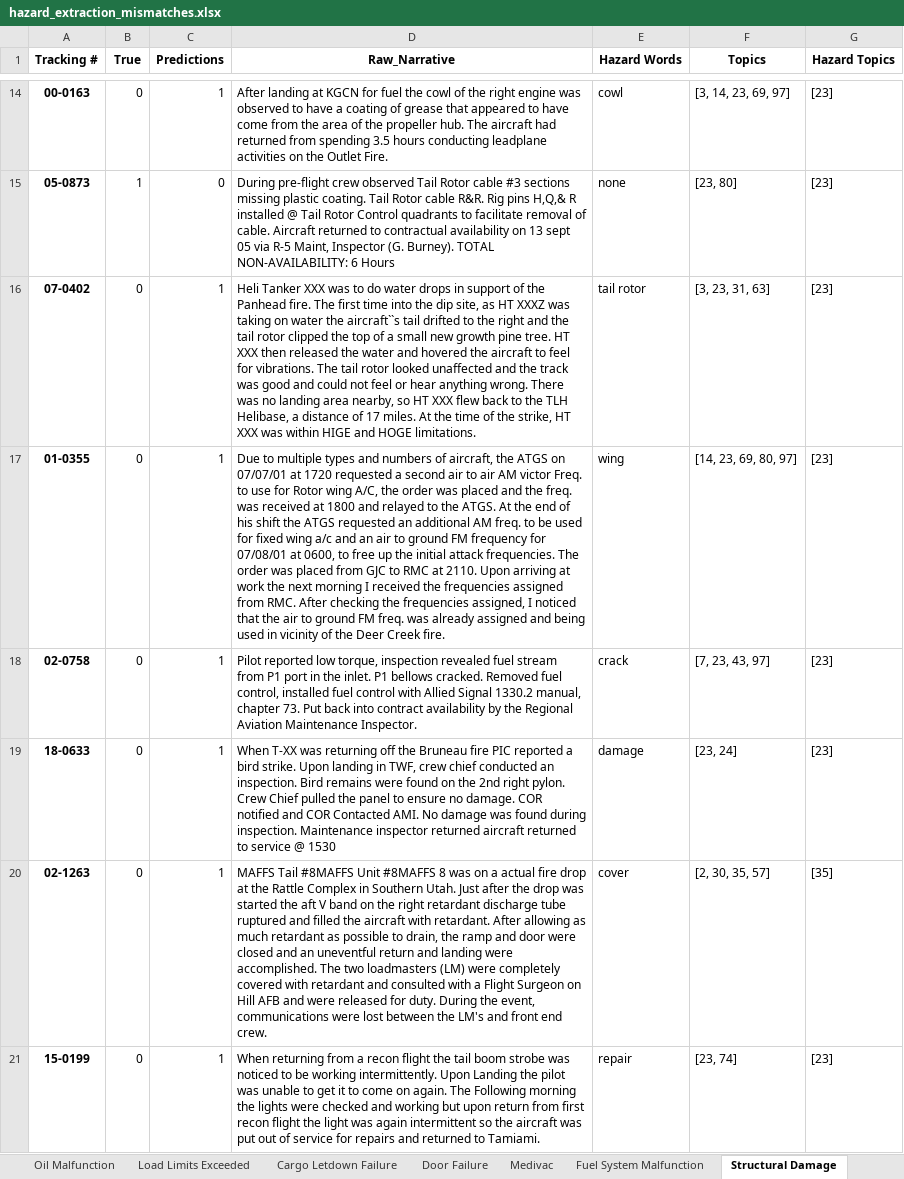
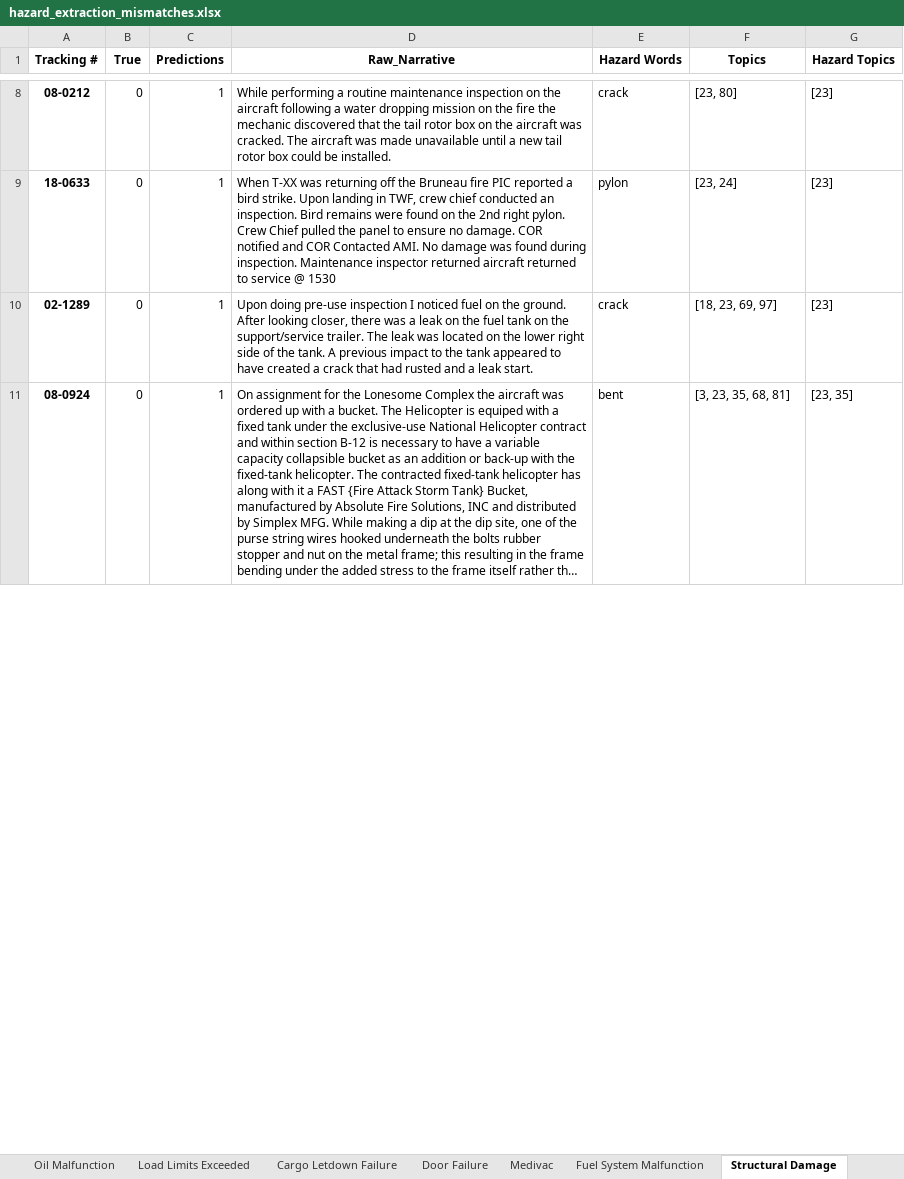
Before and after one commit to nasa/mika, an Excel workbook: examples/HEAT/JAIS_2023/topic_model_results/hazard_extraction_mismatches.xlsx, sheet Structural Damage, drawn as a sheet; only a part is shown, gaps mark what is left out; the shorter side is filled out with more unchanged rows; long unchanged cells end in …; values as stored, in another font and other column widths than the file's, no borders; removed rows and columns are numbered as before the commit, all else as after; the diff covers the shown part only; the diff names each change by its address in the sheet, - before the commit and + after, or states it on an @@ line.

Commit message:
updated safecom JAIS example with updated hazard interpretation and defintions, labeled data, and notebook

```diff
--- a/examples/HEAT/JAIS_2023/topic_model_results/hazard_extraction_mismatches.xlsx (sheet Structural Damage)
+++ b/examples/HEAT/JAIS_2023/topic_model_results/hazard_extraction_mismatches.xlsx (sheet Structural Damage)
-row 14: 00-0163 | 0 | 1 | After landing at KGCN for fuel the cowl of the right engine was observed to have a coating of grease that appeared to have come from the area of the propeller hub. The aircraft had returned from spending 3.5 hours conducting leadplane activities on the Outlet Fire. | cowl | [3, 14, 23, 69, 97] | [23]
-row 15: 05-0873 | 1 | 0 | During pre-flight crew observed Tail Rotor cable #3 sections missing plastic coating. Tail Rotor cable R&R. Rig pins H,Q,& R installed @ Tail Rotor Control quadrants to facilitate removal of cable. Aircraft returned to contractual availability on 13 sept 05 via R-5 Maint, Inspector (G. Burney). TOTAL NON-AVAILABILITY: 6 Hours | none | [23, 80] | [23]
-row 16: 07-0402 | 0 | 1 | Heli Tanker XXX was to do water drops in support of the Panhead fire. The first time into the dip site, as HT XXXZ was taking on water the aircraft``s tail drifted to the right and the tail rotor clipped the top of a small new growth pine tree. HT XXX then released the water and hovered the aircraft to feel for vibrations. The tail rotor looked unaffected and the track was good and could not feel or hear anything wrong. There was no landing area nearby, so HT XXX flew back to the TLH Helibase, a distance of 17 miles. At the time of the strike, HT XXX was within HIGE and HOGE limitations. | tail rotor | [3, 23, 31, 63] | [23]
-row 17: 01-0355 | 0 | 1 | Due to multiple types and numbers of aircraft, the ATGS on 07/07/01 at 1720 requested a second air to air AM victor Freq. to use for Rotor wing A/C, the order was placed and the freq. was received at 1800 and relayed to the ATGS. At the end of his shift the ATGS requested an additional AM freq. to be used for fixed wing a/c and an air to ground FM frequency for 07/08/01 at 0600, to free up the initial attack frequencies. The order was placed from GJC to RMC at 2110. Upon arriving at work the next morning I received the frequencies assigned from RMC. After checking the frequencies assigned, I noticed that the air to ground FM freq. was already assigned and being used in vicinity of the Deer Creek fire. | wing | [14, 23, 69, 80, 97] | [23]
-A8 (Tracking #): 02-0758
+A8 (Tracking #): 08-0212
-D8 (Raw_Narrative): Pilot reported low torque, inspection revealed fuel stream from P1 port in the inlet. P1 bellows cracked. Removed fuel control, installed fuel control with Allied Signal 1330.2 manual, chapter 73. Put back into contract availability by the Regional Aviation Maintenance Inspector.
+D8 (Raw_Narrative): While performing a routine maintenance inspection on the aircraft following a water dropping mission on the fire the mechanic discovered that the tail rotor box on the aircraft was cracked. The aircraft was made unavailable until a new tail rotor box could be installed.
-F8 (Topics): [7, 23, 43, 97]
+F8 (Topics): [23, 80]
-E9 (Hazard Words): damage
+E9 (Hazard Words): pylon
-row 20: 02-1263 | 0 | 1 | MAFFS Tail #8MAFFS Unit #8MAFFS 8 was on a actual fire drop at the Rattle Complex in Southern Utah. Just after the drop was started the aft V band on the right retardant discharge tube ruptured and filled the aircraft with retardant. After allowing as much retardant as possible to drain, the ramp and door were closed and an uneventful return and landing were accomplished. The two loadmasters (LM) were completely covered with retardant and consulted with a Flight Surgeon on Hill AFB and were released for duty. During the event, communications were lost between the LM's and front end crew. | cover | [2, 30, 35, 57] | [35]
-row 21: 15-0199 | 0 | 1 | When returning from a recon flight the tail boom strobe was noticed to be working intermittently. Upon Landing the pilot was unable to get it to come on again. The Following morning the lights were checked and working but upon return from first recon flight the light was again intermittent so the aircraft was put out of service for repairs and returned to Tamiami. | repair | [23, 74] | [23]
```
Also changed, not shown: 3 added rows, 14 removed rows and 7 edited cells elsewhere in this sheet, sheet Water Bucket & Tank Equipment, sheet On-board Caution Light Illumin, sheet Airspace Control Hazards, sheet Avionics Malfunction, sheet Engine Malfunction, sheet Radio Malfunction, 15 more sheets, other sheet tabs, examples/KD/HEAT/JAIS_2023/interrater_agreement.xlsx, examples/KD/HEAT/JAIS_2023/topic_model_results/hazard_interpretation_SAFECOM_Final.xlsx, 5 other files.
